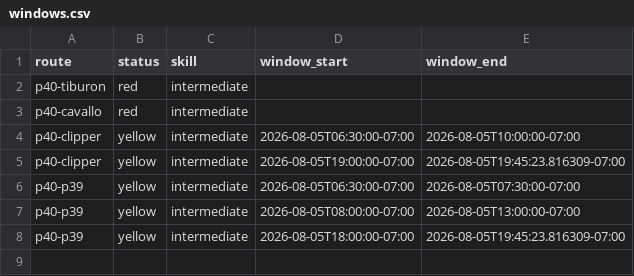
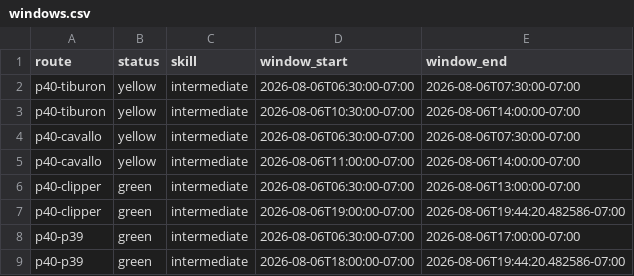
Before and after one commit to SpinOutYachtClub/spinout-fair-ride, a CSV file: docs/windows.csv, drawn as a sheet.

```diff
--- a/docs/windows.csv
+++ b/docs/windows.csv
@@ -1,8 +1,9 @@
 route,status,skill,window_start,window_end
-p40-tiburon,red,intermediate,,
-p40-cavallo,red,intermediate,,
-p40-clipper,yellow,intermediate,2026-08-05T06:30:00-07:00,2026-08-05T10:00:00-07:00
-p40-clipper,yellow,intermediate,2026-08-05T19:00:00-07:00,2026-08-05T19:45:23.816309-07:00
-p40-p39,yellow,intermediate,2026-08-05T06:30:00-07:00,2026-08-05T07:30:00-07:00
-p40-p39,yellow,intermediate,2026-08-05T08:00:00-07:00,2026-08-05T13:00:00-07:00
-p40-p39,yellow,intermediate,2026-08-05T18:00:00-07:00,2026-08-05T19:45:23.816309-07:00
+p40-tiburon,yellow,intermediate,2026-08-06T06:30:00-07:00,2026-08-06T07:30:00-07:00
+p40-tiburon,yellow,intermediate,2026-08-06T10:30:00-07:00,2026-08-06T14:00:00-07:00
+p40-cavallo,yellow,intermediate,2026-08-06T06:30:00-07:00,2026-08-06T07:30:00-07:00
+p40-cavallo,yellow,intermediate,2026-08-06T11:00:00-07:00,2026-08-06T14:00:00-07:00
+p40-clipper,green,intermediate,2026-08-06T06:30:00-07:00,2026-08-06T13:00:00-07:00
+p40-clipper,green,intermediate,2026-08-06T19:00:00-07:00,2026-08-06T19:44:20.482586-07:00
+p40-p39,green,intermediate,2026-08-06T06:30:00-07:00,2026-08-06T17:00:00-07:00
+p40-p39,green,intermediate,2026-08-06T18:00:00-07:00,2026-08-06T19:44:20.482586-07:00
```
Also changed, not shown: 1 other file.
